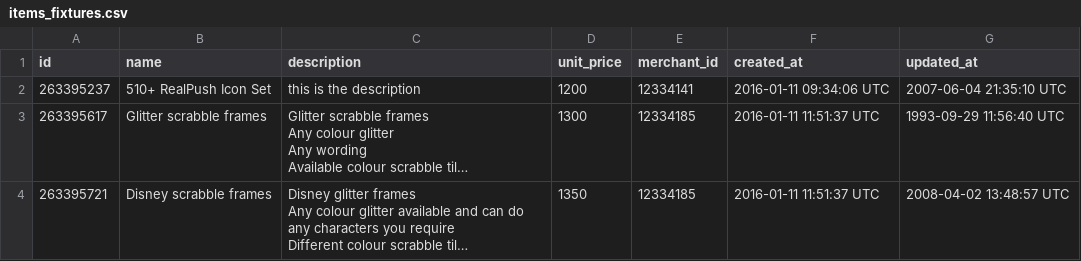
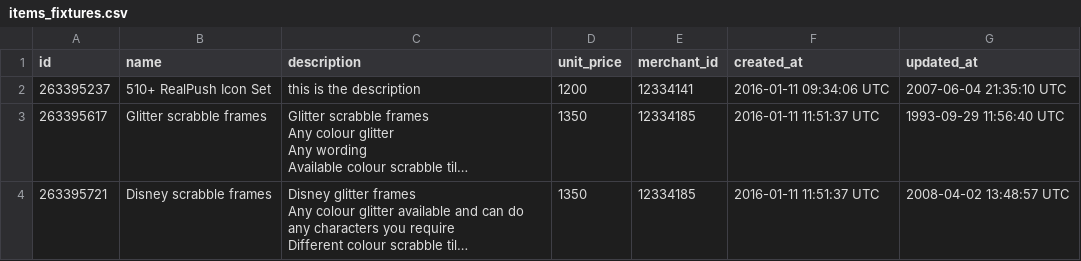
Before and after one commit to turingschool-examples/black_thursday, a CSV file: data/items_fixtures.csv, drawn as a sheet; long unchanged cells end in …; the diff names each change by its address in the sheet, - before the commit and + after, or states it on an @@ line.

Commit message:
added IR price methods

```diff
--- a/data/items_fixtures.csv
+++ b/data/items_fixtures.csv
-D3 (unit_price): 1300
+D3 (unit_price): 1350
```
Also changed, not shown: 4 other files.
